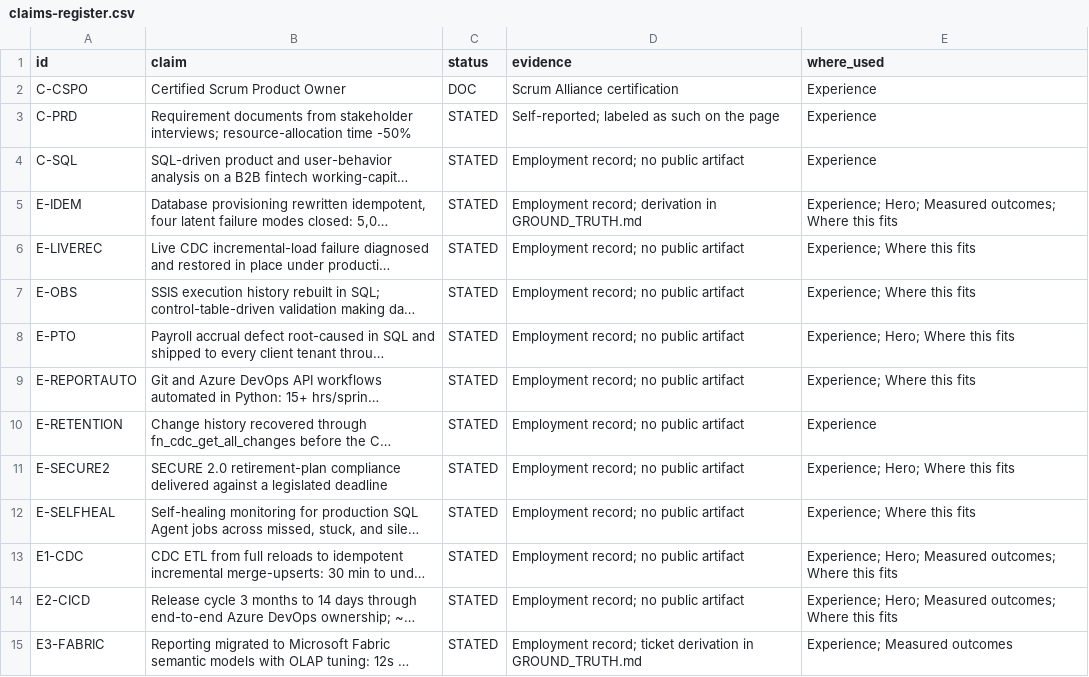
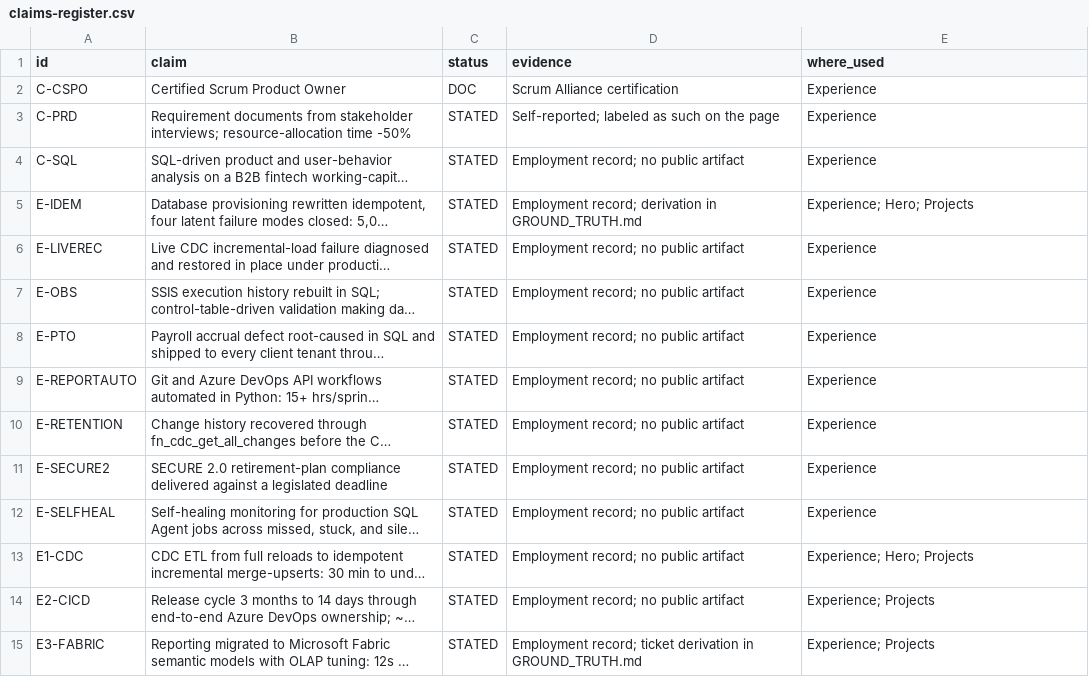
Before and after one commit to narendranathe/narendranathe.github.io, a CSV file: static/claims-register.csv, drawn as a sheet; only a part is shown; long unchanged cells end in …; the diff covers the shown part only; the diff names each change by its address in the sheet, - before the commit and + after, or states it on an @@ line.

```diff
--- a/static/claims-register.csv
+++ b/static/claims-register.csv
-E5 (where_used): Experience; Hero; Measured outcomes; Where this fits
+E5 (where_used): Experience; Hero; Projects
-E6:E7 (where_used): Experience; Where this fits
+E6:E7 (where_used): Experience
-E8 (where_used): Experience; Hero; Where this fits
+E8 (where_used): Experience
-E9 (where_used): Experience; Where this fits
+E9 (where_used): Experience
-E11 (where_used): Experience; Hero; Where this fits
+E11 (where_used): Experience
-E12 (where_used): Experience; Where this fits
+E12 (where_used): Experience
-E13 (where_used): Experience; Hero; Measured outcomes; Where this fits
+E13 (where_used): Experience; Hero; Projects
-E14 (where_used): Experience; Hero; Measured outcomes; Where this fits
+E14 (where_used): Experience; Projects
-E15 (where_used): Experience; Measured outcomes
+E15 (where_used): Experience; Projects
```
Also changed, not shown: 3 removed rows and 6 edited cells elsewhere in this file, 8 other files.
